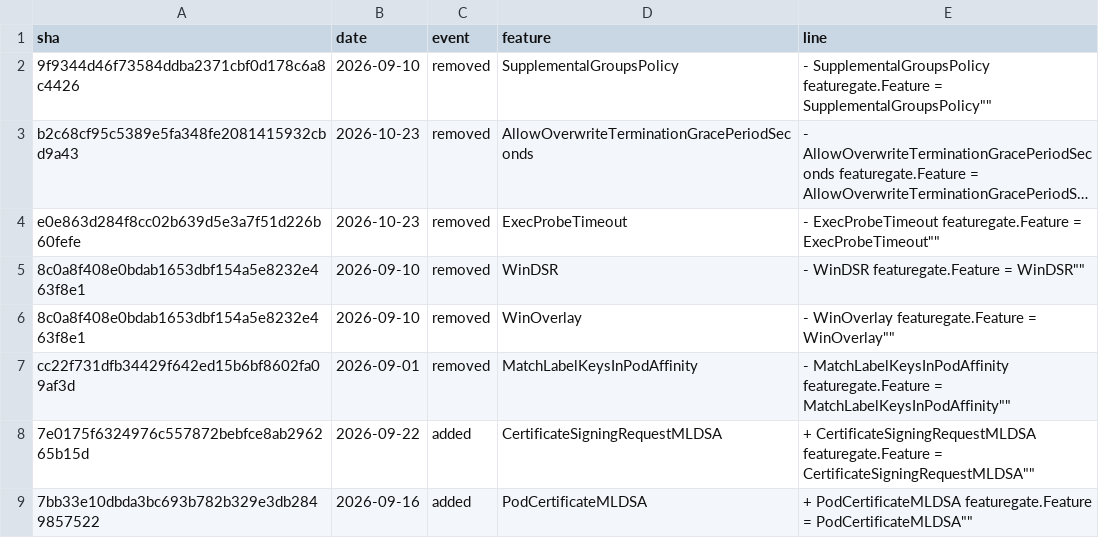
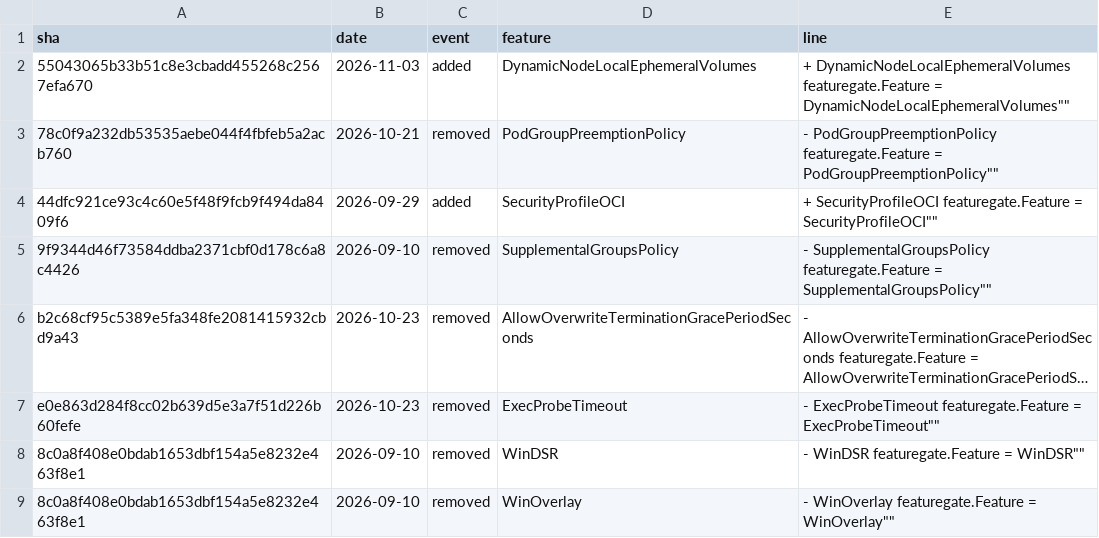
Before and after one commit to ternava/detog, a CSV file: static/data/feature_gates_events.csv, drawn as a sheet; only a part is shown; the shorter side is filled out with more unchanged rows; long unchanged cells end in ….

```diff
--- a/static/data/feature_gates_events.csv
+++ b/static/data/feature_gates_events.csv
@@ -1,2 +1,5 @@
 sha,date,event,feature,line
+55043065b33b51c8e3cbadd455268c2567efa670,2026-11-03,added,DynamicNodeLocalEphemeralVolumes,"+	DynamicNodeLocalEphemeralVolumes featuregate.Feature = "DynamicNodeLocalEphemeralVolumes""
+78c0f9a232db53535aebe044f4fbfeb5a2acb760,2026-10-21,removed,PodGroupPreemptionPolicy,"-	PodGroupPreemptionPolicy featuregate.Feature = "PodGroupPreemptionPolicy""
+44dfc921ce93c4c60e5f48f9fcb9f494da8409f6,2026-09-29,added,SecurityProfileOCI,"+	SecurityProfileOCI featuregate.Feature = "SecurityProfileOCI""
 9f9344d46f73584ddba2371cbf0d178c6a8c4426,2026-09-10,removed,SupplementalGroupsPolicy,"-	SupplementalGroupsPolicy featuregate.Feature = "SupplementalGroupsPolicy""
```
Also changed, not shown: 1 other file.
